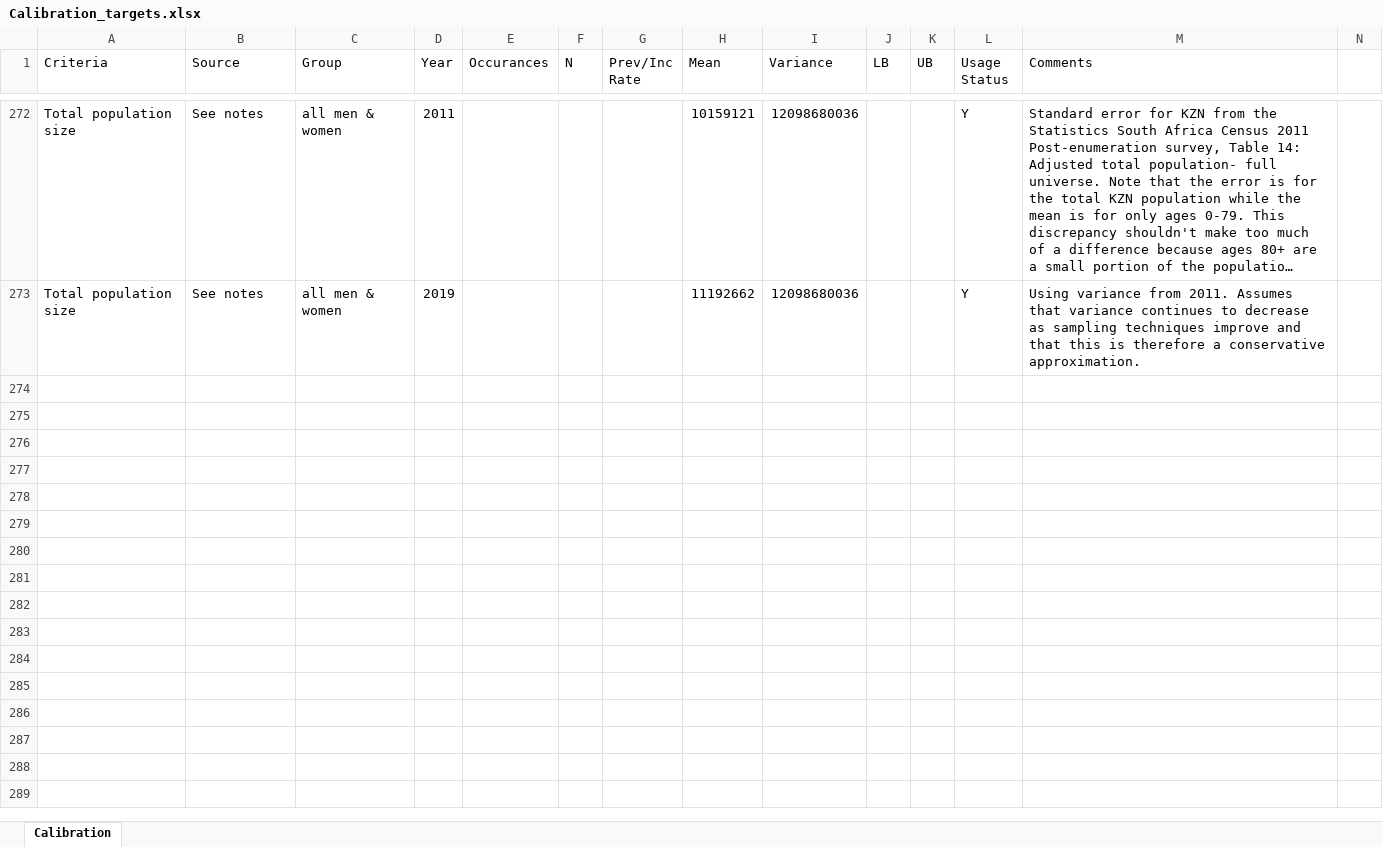
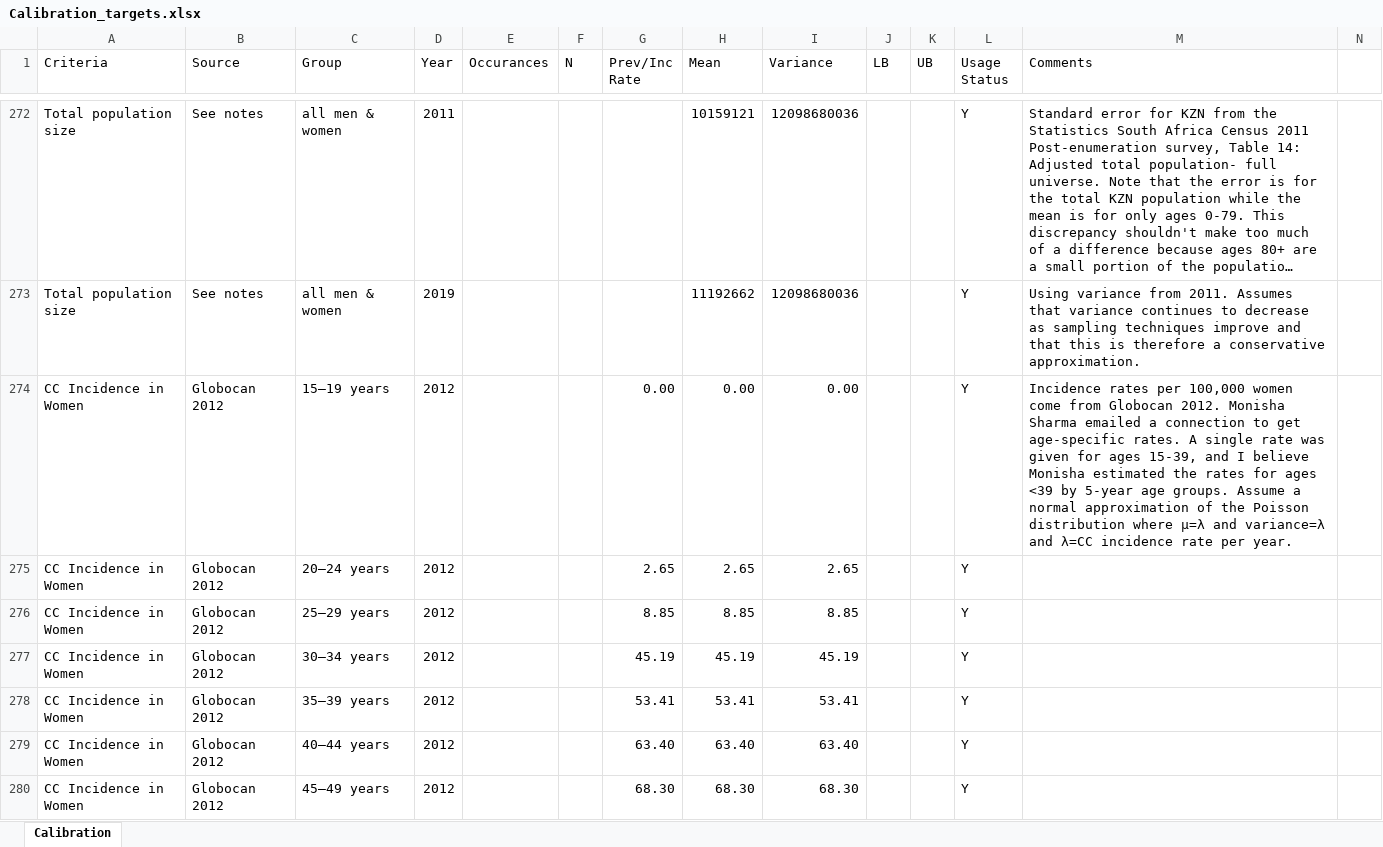
Before and after one commit to ICRC-Models/HHCoM, an Excel workbook: Config/Calibration_targets.xlsx, sheet Calibration, drawn as a sheet; only a part is shown, gaps mark what is left out; long unchanged cells end in …; values as stored, in another font and other column widths than the file's, no borders; table styles not drawn; rows hold the shown columns only; the diff covers the shown part only; the diff names each change by its address in the sheet, - before the commit and + after, or states it on an @@ line.

Commit message:
Calibrate to Globocan 2012 CC inc. vs. 2011 NCR black women

```diff
--- a/Config/Calibration_targets.xlsx (sheet Calibration)
+++ b/Config/Calibration_targets.xlsx (sheet Calibration)
+row 274: CC Incidence in Women | Globocan 2012 | 15–19 years | 2012 |  |  | 0.00 | 0.00 | 0.00 |  |  | Y | Incidence rates per 100,000 women come from Globocan 2012. Monisha Sharma emailed a connection to get age-specific rates. A single rate was given for ages 15-39, and I believe Monisha estimated the rates for ages <39 by 5-year age groups. Assume a normal approximation of the Poisson distribution where µ=λ and variance=λ and λ=CC incidence rate per year.
+row 275: CC Incidence in Women | Globocan 2012 | 20–24 years | 2012 |  |  | 2.65 | 2.65 | 2.65 |  |  | Y
+row 276: CC Incidence in Women | Globocan 2012 | 25–29 years | 2012 |  |  | 8.85 | 8.85 | 8.85 |  |  | Y
+row 277: CC Incidence in Women | Globocan 2012 | 30–34 years | 2012 |  |  | 45.19 | 45.19 | 45.19 |  |  | Y
+row 278: CC Incidence in Women | Globocan 2012 | 35–39 years | 2012 |  |  | 53.41 | 53.41 | 53.41 |  |  | Y
+row 279: CC Incidence in Women | Globocan 2012 | 40–44 years | 2012 |  |  | 63.40 | 63.40 | 63.40 |  |  | Y
+row 280: CC Incidence in Women | Globocan 2012 | 45–49 years | 2012 |  |  | 68.30 | 68.30 | 68.30 |  |  | Y
```
Also changed, not shown: 6 added rows and 13 edited cells elsewhere in this sheet, Config/Validation_target-Globocan_registry_CC_inc.xlsx, 9 other files.
